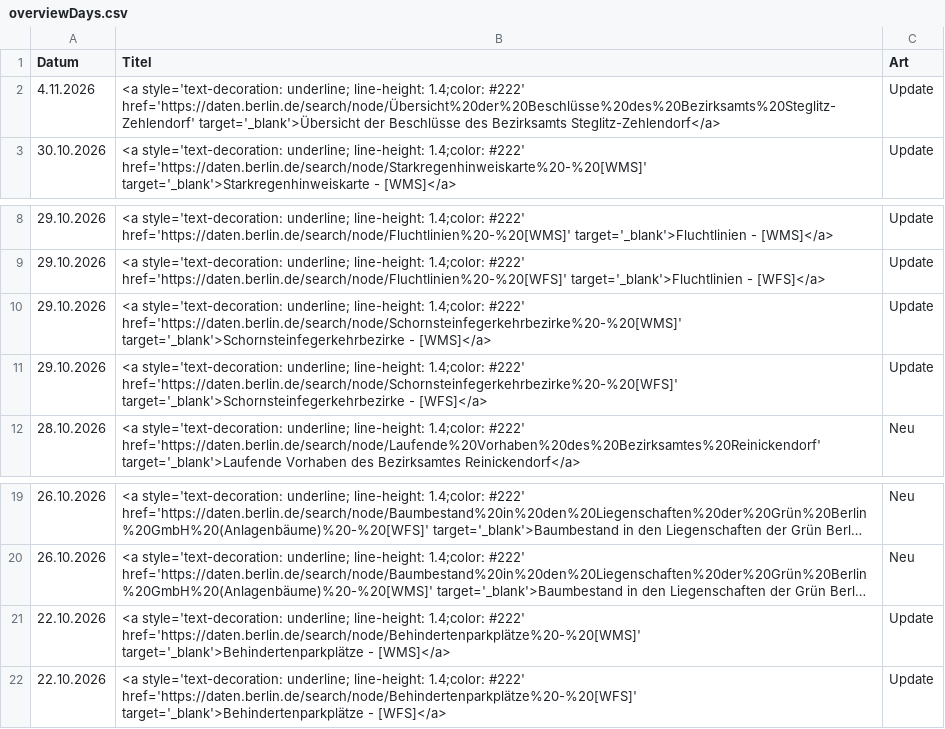
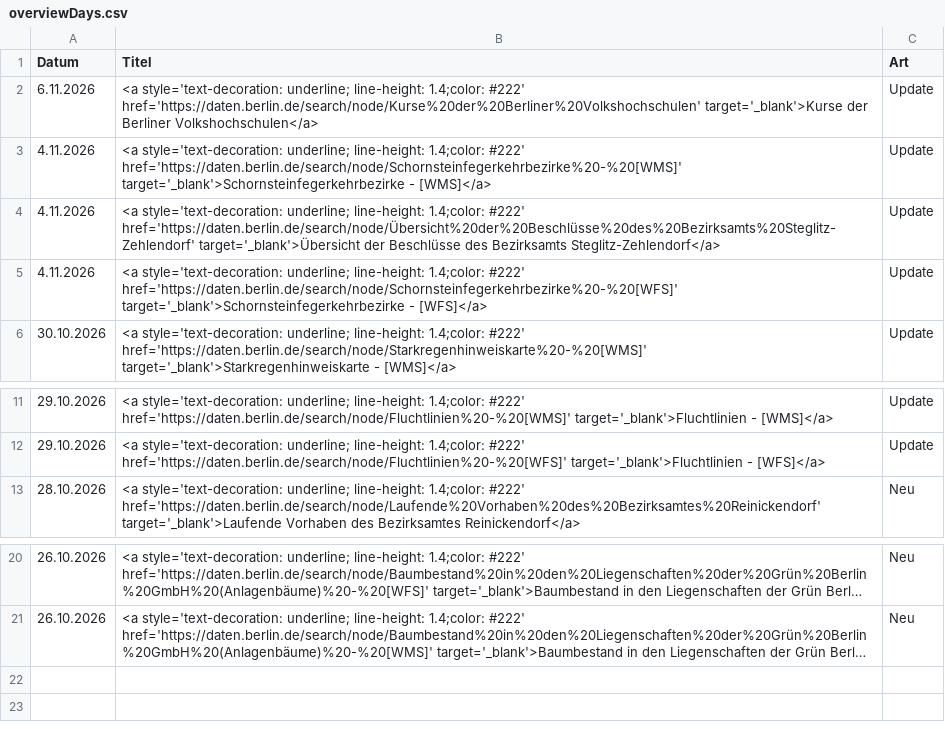
Before and after one commit to technologiestiftung/odis-datenportal-uebersicht, a CSV file: data/overviewDays.csv, drawn as a sheet; only a part is shown, gaps mark what is left out; long unchanged cells end in …; removed rows and columns are numbered as before the commit, all else as after; the diff names each change by its address in the sheet, - before the commit and + after, or states it on an @@ line.

```diff
--- a/data/overviewDays.csv
+++ b/data/overviewDays.csv
+row 2: 6.11.2026 | <a style='text-decoration: underline; line-height: 1.4;color: #222' href='https://daten.berlin.de/search/node/Kurse%20der%20Berliner%20Volkshochschulen' target='_blank'>Kurse der Berliner Volkshochschulen</a> | Update
+row 3: 4.11.2026 | <a style='text-decoration: underline; line-height: 1.4;color: #222' href='https://daten.berlin.de/search/node/Schornsteinfegerkehrbezirke%20-%20[WMS]' target='_blank'>Schornsteinfegerkehrbezirke - [WMS]</a> | Update
+row 5: 4.11.2026 | <a style='text-decoration: underline; line-height: 1.4;color: #222' href='https://daten.berlin.de/search/node/Schornsteinfegerkehrbezirke%20-%20[WFS]' target='_blank'>Schornsteinfegerkehrbezirke - [WFS]</a> | Update
-row 10: 29.10.2026 | <a style='text-decoration: underline; line-height: 1.4;color: #222' href='https://daten.berlin.de/search/node/Schornsteinfegerkehrbezirke%20-%20[WMS]' target='_blank'>Schornsteinfegerkehrbezirke - [WMS]</a> | Update
-row 11: 29.10.2026 | <a style='text-decoration: underline; line-height: 1.4;color: #222' href='https://daten.berlin.de/search/node/Schornsteinfegerkehrbezirke%20-%20[WFS]' target='_blank'>Schornsteinfegerkehrbezirke - [WFS]</a> | Update
-row 21: 22.10.2026 | <a style='text-decoration: underline; line-height: 1.4;color: #222' href='https://daten.berlin.de/search/node/Behindertenparkplätze%20-%20[WMS]' target='_blank'>Behindertenparkplätze - [WMS]</a> | Update
-row 22: 22.10.2026 | <a style='text-decoration: underline; line-height: 1.4;color: #222' href='https://daten.berlin.de/search/node/Behindertenparkplätze%20-%20[WFS]' target='_blank'>Behindertenparkplätze - [WFS]</a> | Update
```
Also changed, not shown: 1 other file.
